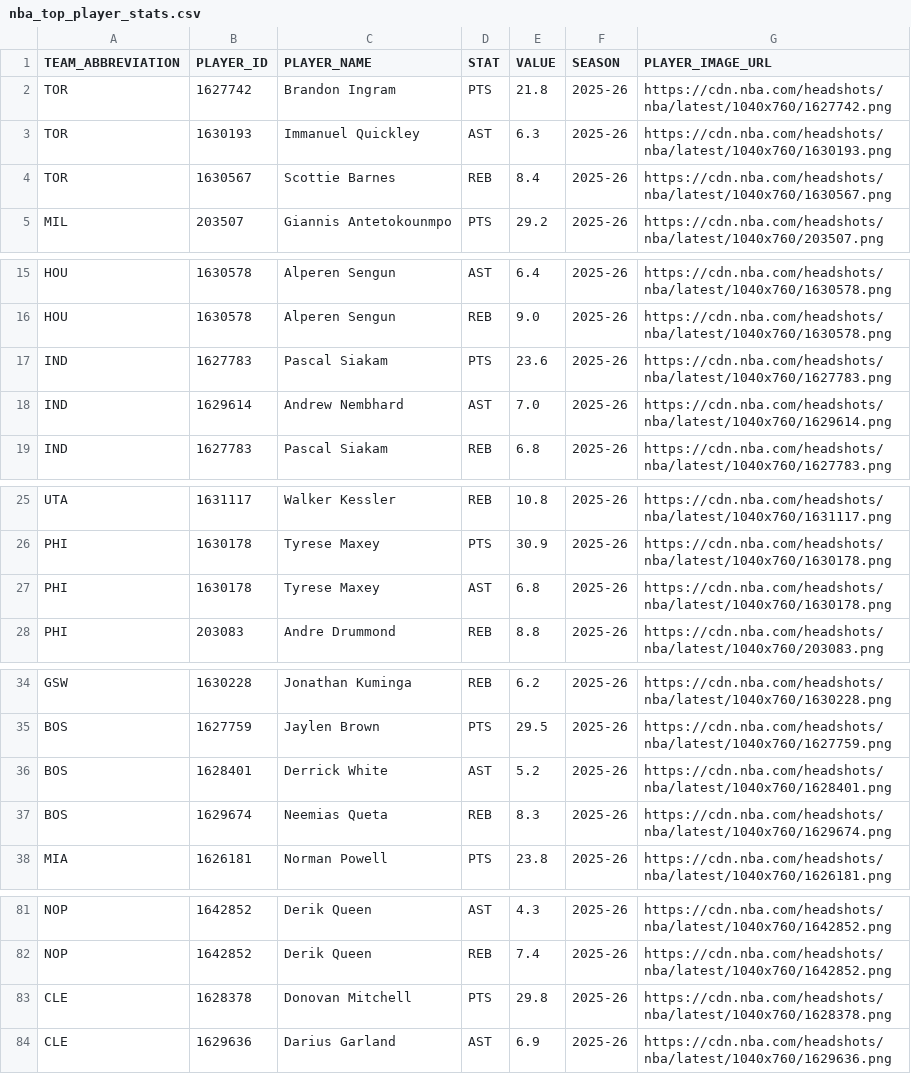
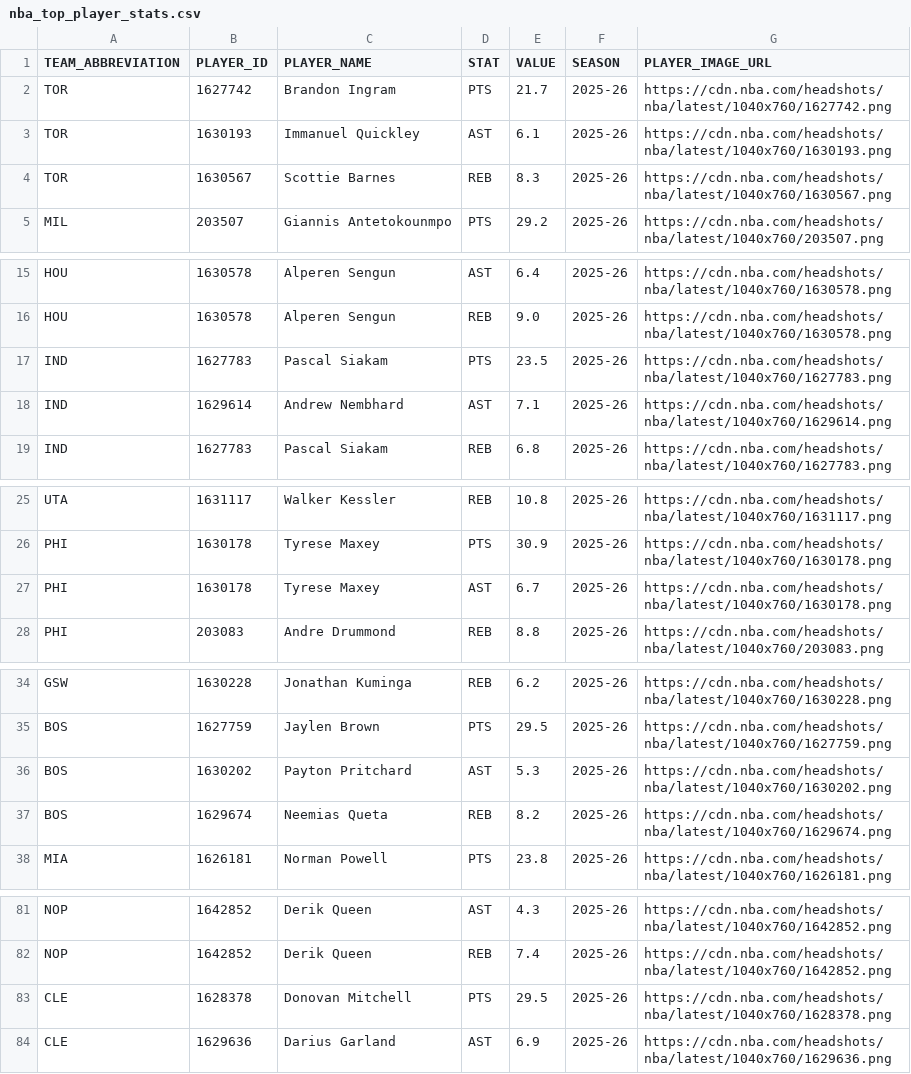
Before and after one commit to TechMax14/Sports-Analysis-Platform, a CSV file: backend/data/processed/nba_top_player_stats.csv, drawn as a sheet; only a part is shown, gaps mark what is left out.

```diff
--- a/backend/data/processed/nba_top_player_stats.csv
+++ b/backend/data/processed/nba_top_player_stats.csv
@@ -1,5 +1,5 @@
 TEAM_ABBREVIATION,PLAYER_ID,PLAYER_NAME,STAT,VALUE,SEASON,PLAYER_IMAGE_URL
-TOR,1627742,Brandon Ingram,PTS,21.8,2025-26,https://cdn.nba.com/headshots/nba/latest/1040x760/1627742.png
-TOR,1630193,Immanuel Quickley,AST,6.3,2025-26,https://cdn.nba.com/headshots/nba/latest/1040x760/1630193.png
-TOR,1630567,Scottie Barnes,REB,8.4,2025-26,https://cdn.nba.com/headshots/nba/latest/1040x760/1630567.png
+TOR,1627742,Brandon Ingram,PTS,21.7,2025-26,https://cdn.nba.com/headshots/nba/latest/1040x760/1627742.png
+TOR,1630193,Immanuel Quickley,AST,6.1,2025-26,https://cdn.nba.com/headshots/nba/latest/1040x760/1630193.png
+TOR,1630567,Scottie Barnes,REB,8.3,2025-26,https://cdn.nba.com/headshots/nba/latest/1040x760/1630567.png
 MIL,203507,Giannis Antetokounmpo,PTS,29.2,2025-26,https://cdn.nba.com/headshots/nba/latest/1040x760/203507.png
@@ -16,4 +16,4 @@ HOU,1630578,Alperen Sengun,AST,6.4,2025-26,https://cdn.nba.com/headshots/nba/lat
 HOU,1630578,Alperen Sengun,REB,9.0,2025-26,https://cdn.nba.com/headshots/nba/latest/1040x760/1630578.png
-IND,1627783,Pascal Siakam,PTS,23.6,2025-26,https://cdn.nba.com/headshots/nba/latest/1040x760/1627783.png
-IND,1629614,Andrew Nembhard,AST,7.0,2025-26,https://cdn.nba.com/headshots/nba/latest/1040x760/1629614.png
+IND,1627783,Pascal Siakam,PTS,23.5,2025-26,https://cdn.nba.com/headshots/nba/latest/1040x760/1627783.png
+IND,1629614,Andrew Nembhard,AST,7.1,2025-26,https://cdn.nba.com/headshots/nba/latest/1040x760/1629614.png
 IND,1627783,Pascal Siakam,REB,6.8,2025-26,https://cdn.nba.com/headshots/nba/latest/1040x760/1627783.png
@@ -26,3 +26,3 @@ UTA,1631117,Walker Kessler,REB,10.8,2025-26,https://cdn.nba.com/headshots/nba/la
 PHI,1630178,Tyrese Maxey,PTS,30.9,2025-26,https://cdn.nba.com/headshots/nba/latest/1040x760/1630178.png
-PHI,1630178,Tyrese Maxey,AST,6.8,2025-26,https://cdn.nba.com/headshots/nba/latest/1040x760/1630178.png
+PHI,1630178,Tyrese Maxey,AST,6.7,2025-26,https://cdn.nba.com/headshots/nba/latest/1040x760/1630178.png
 PHI,203083,Andre Drummond,REB,8.8,2025-26,https://cdn.nba.com/headshots/nba/latest/1040x760/203083.png
@@ -35,4 +35,4 @@ GSW,1630228,Jonathan Kuminga,REB,6.2,2025-26,https://cdn.nba.com/headshots/nba/l
 BOS,1627759,Jaylen Brown,PTS,29.5,2025-26,https://cdn.nba.com/headshots/nba/latest/1040x760/1627759.png
-BOS,1628401,Derrick White,AST,5.2,2025-26,https://cdn.nba.com/headshots/nba/latest/1040x760/1628401.png
-BOS,1629674,Neemias Queta,REB,8.3,2025-26,https://cdn.nba.com/headshots/nba/latest/1040x760/1629674.png
+BOS,1630202,Payton Pritchard,AST,5.3,2025-26,https://cdn.nba.com/headshots/nba/latest/1040x760/1630202.png
+BOS,1629674,Neemias Queta,REB,8.2,2025-26,https://cdn.nba.com/headshots/nba/latest/1040x760/1629674.png
 MIA,1626181,Norman Powell,PTS,23.8,2025-26,https://cdn.nba.com/headshots/nba/latest/1040x760/1626181.png
@@ -82,3 +82,3 @@ NOP,1642852,Derik Queen,AST,4.3,2025-26,https://cdn.nba.com/headshots/nba/latest
 NOP,1642852,Derik Queen,REB,7.4,2025-26,https://cdn.nba.com/headshots/nba/latest/1040x760/1642852.png
-CLE,1628378,Donovan Mitchell,PTS,29.8,2025-26,https://cdn.nba.com/headshots/nba/latest/1040x760/1628378.png
+CLE,1628378,Donovan Mitchell,PTS,29.5,2025-26,https://cdn.nba.com/headshots/nba/latest/1040x760/1628378.png
 CLE,1629636,Darius Garland,AST,6.9,2025-26,https://cdn.nba.com/headshots/nba/latest/1040x760/1629636.png
```
Also changed, not shown: backend/data/processed/nba_games.csv, backend/data/processed/nba_roster_master.csv, 5 other files.
